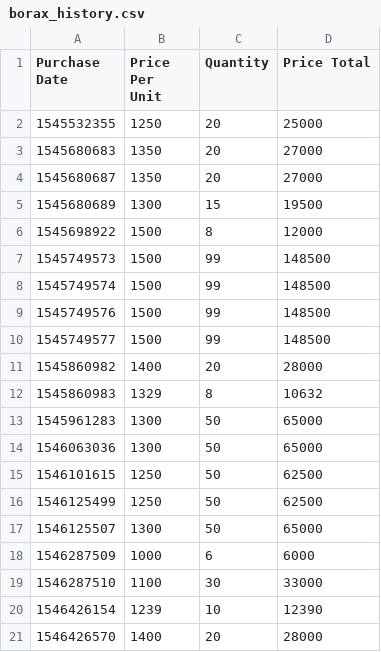
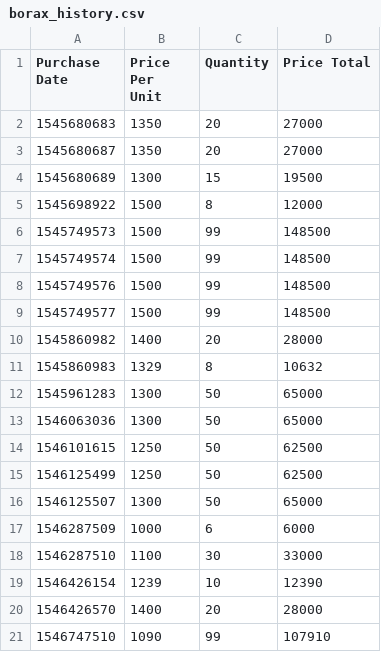
Before and after one commit to Charles-Manchester/FFXIV-market-history, a CSV file: borax_history.csv, drawn as a sheet.

Commit message:
lazy last line data get
getting last line of our ongoing CSV file for borax market history. I doubt it will ever get big enough to slow it down, but I can write a tail() function if it does

```diff
--- a/borax_history.csv
+++ b/borax_history.csv
@@ -1,3 +1,2 @@
 Purchase Date,Price Per Unit,Quantity,Price Total
-1545532355,1250,20,25000
 1545680683,1350,20,27000
@@ -21 +20,2 @@ Purchase Date,Price Per Unit,Quantity,Price Total
 1546426570,1400,20,28000
+1546747510,1090,99,107910
```
Also changed, not shown: 2 other files.
